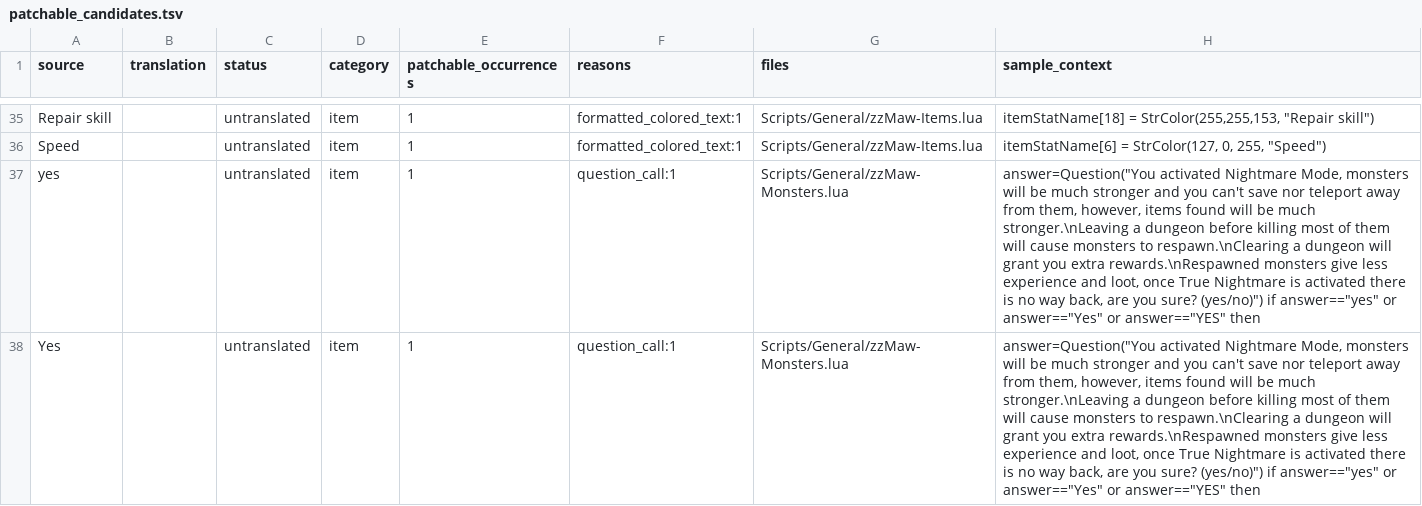
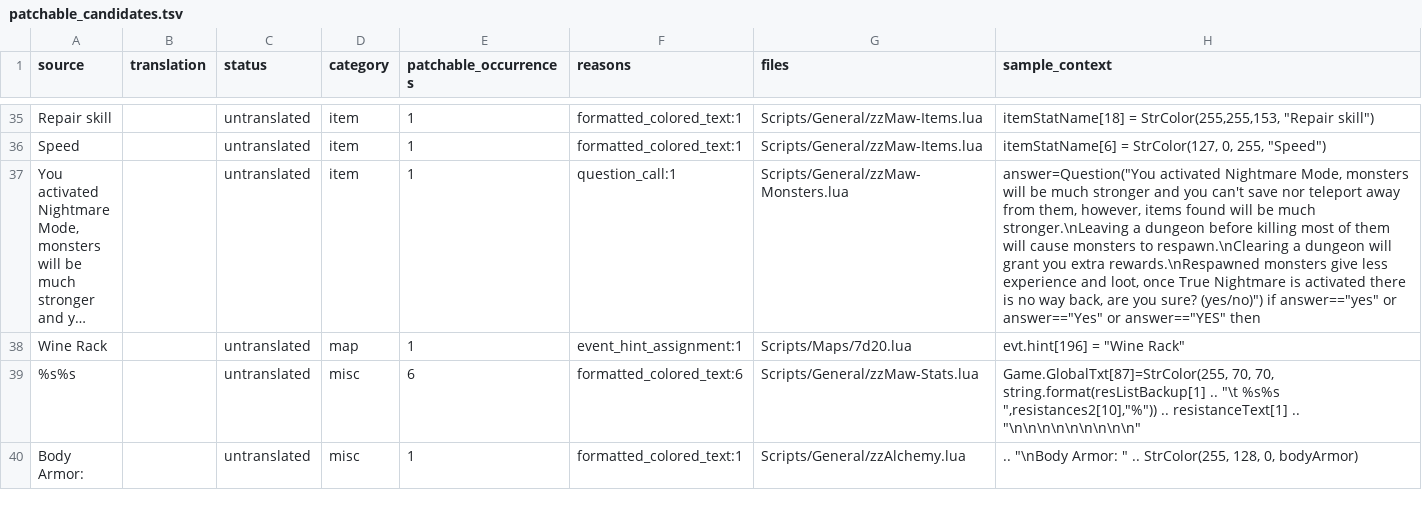
Before and after one commit to munument1/-KR-Maw-Mod-MMMerge, a TSV file: localization/patchable_candidates.tsv, drawn as a sheet; only a part is shown, gaps mark what is left out; the shorter side is filled out with more unchanged rows; long unchanged cells end in …; the diff covers the shown part only; the diff names each change by its address in the sheet, - before the commit and + after, or states it on an @@ line.

```diff
--- a/localization/patchable_candidates.tsv
+++ b/localization/patchable_candidates.tsv
-row 37: yes |  | untranslated | item | 1 | question_call:1 | Scripts/General/zzMaw-Monsters.lua | answer=Question("You activated Nightmare Mode, monsters will be much stronger and you can't save nor teleport away from them, however, items found will be much stronger.\nLeaving a dungeon before killing most of them will cause monsters to respawn.\nClearing a dungeon will grant you extra rewards.\nRespawned monsters give less experience and loot, once True Nightmare is activated there is no way back, are you sure? (yes/no)") if answer=="yes" or answer=="Yes" or answer=="YES" then
-row 38: Yes |  | untranslated | item | 1 | question_call:1 | Scripts/General/zzMaw-Monsters.lua | answer=Question("You activated Nightmare Mode, monsters will be much stronger and you can't save nor teleport away from them, however, items found will be much stronger.\nLeaving a dungeon before killing most of them will cause monsters to respawn.\nClearing a dungeon will grant you extra rewards.\nRespawned monsters give less experience and loot, once True Nightmare is activated there is no way back, are you sure? (yes/no)") if answer=="yes" or answer=="Yes" or answer=="YES" then
```
Also changed, not shown: 3 removed rows elsewhere in this file, localization/mmmerge_matches.tsv, 5 other files.
